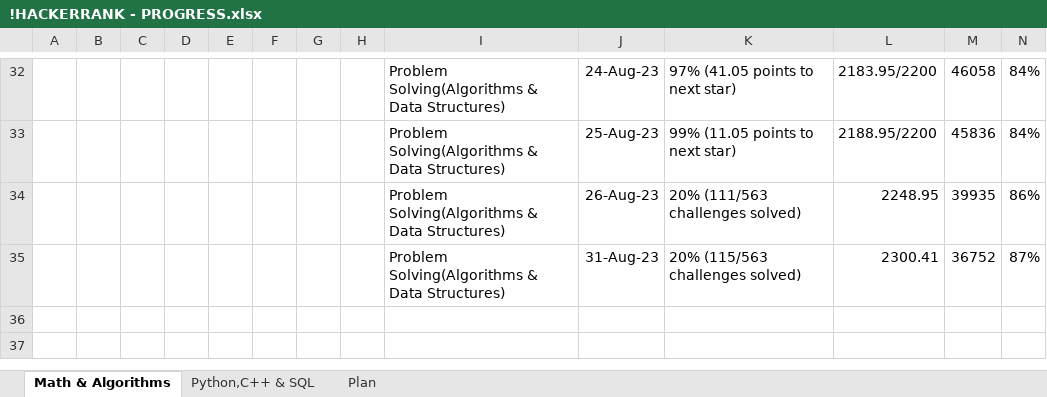
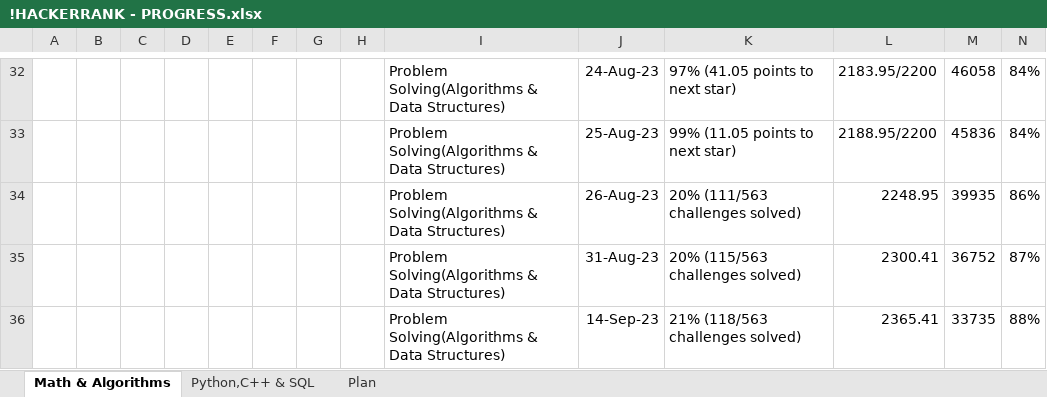
Before and after one commit to osadly/HackerRank, an Excel workbook: !HACKERRANK - PROGRESS.xlsx, sheet Math & Algorithms, drawn as a sheet; only a part is shown, gaps mark what is left out; values as stored, in another font and other column widths than the file's, no borders; table styles not drawn; the diff names each change by its address in the sheet, - before the commit and + after, or states it on an @@ line.

Commit message:
Add files via upload

```diff
--- a/!HACKERRANK - PROGRESS.xlsx (sheet Math & Algorithms)
+++ b/!HACKERRANK - PROGRESS.xlsx (sheet Math & Algorithms)
+row 36:  |  |  |  |  |  |  |  | Problem Solving(Algorithms & Data Structures) | 14-Sep-23 | 21% (118/563 challenges solved) | 2365.41 | 33735 | 88%
```
